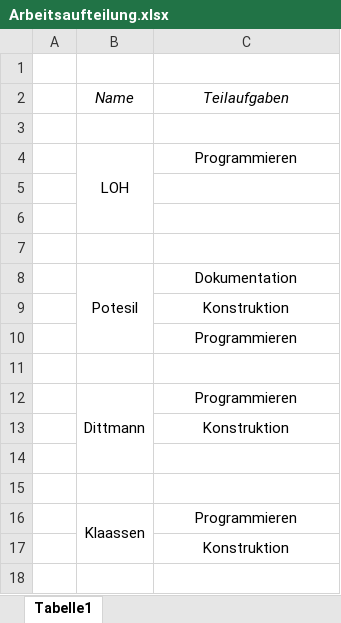
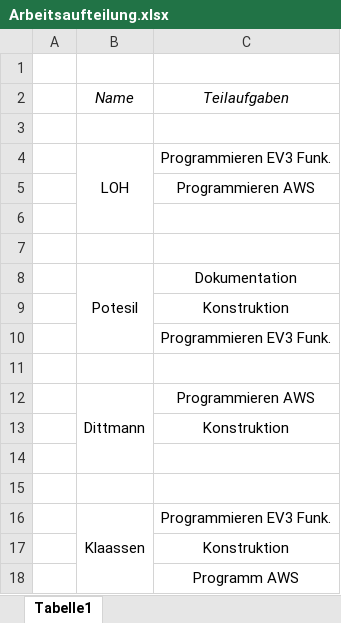
Before and after one commit to DavidDittmann/ITP-Alexa-Pen, an Excel workbook: Protokolle/Arbeitsaufteilung.xlsx, sheet Tabelle1, drawn as a sheet; values as stored, in another font and other column widths than the file's, no borders; the diff names each change by its address in the sheet, - before the commit and + after, or states it on an @@ line.

```diff
--- a/Protokolle/Arbeitsaufteilung.xlsx (sheet Tabelle1)
+++ b/Protokolle/Arbeitsaufteilung.xlsx (sheet Tabelle1)
-C4: Programmieren
+C4: Programmieren EV3 Funk.
-C5: (empty)
+C5: Programmieren AWS
-C10: Programmieren
+C10: Programmieren EV3 Funk.
-C12: Programmieren
+C12: Programmieren AWS
-C16: Programmieren
+C16: Programmieren EV3 Funk.
+row 18:  |  | Programm AWS
```
Also changed, not shown: Protokolle/Projektplan.xlsx, Protokolle/Stundentafel.xlsx, 2 other files.
